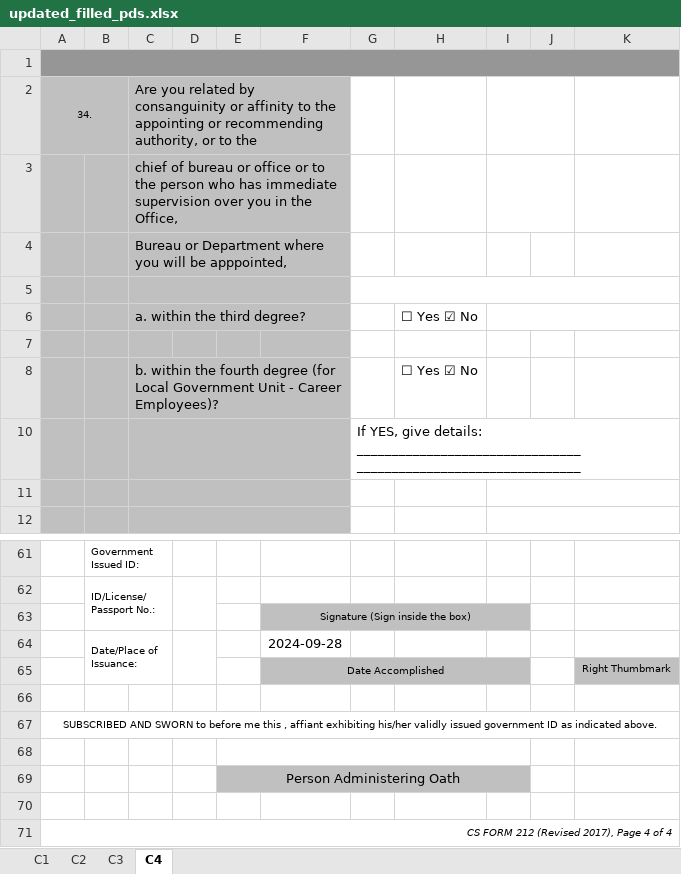
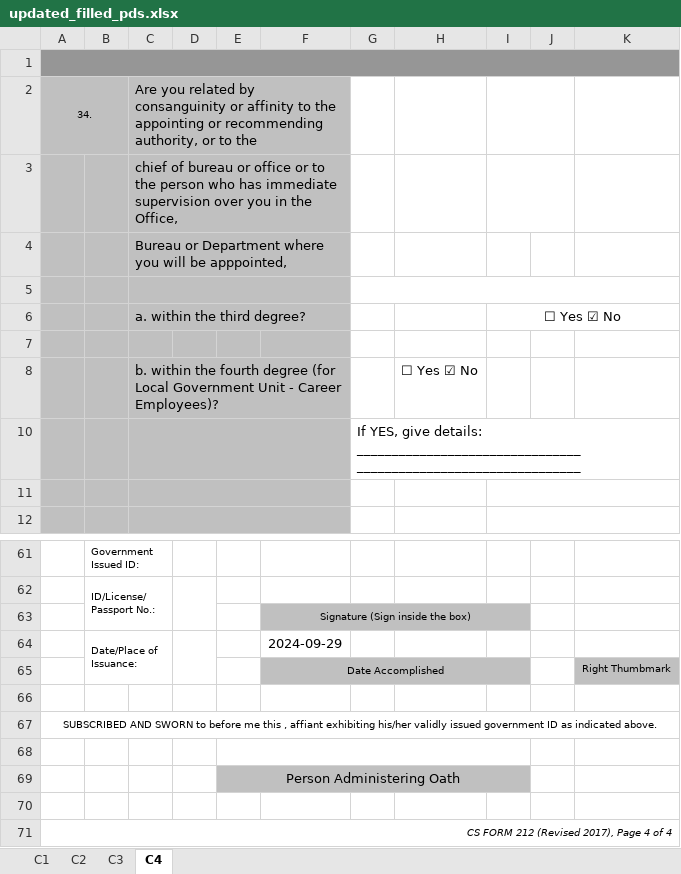
Before and after one commit to PUPT-HRIS/PUPTHRIS, an Excel workbook: backend/temp/updated_filled_pds.xlsx, sheet C4, drawn as a sheet; only a part is shown, gaps mark what is left out; values as stored, in another font and other column widths than the file's, no borders; charts and pictures not drawn; removed rows and columns are numbered as before the commit, all else as after; the diff names each change by its address in the sheet, - before the commit and + after, or states it on an @@ line.

```diff
--- a/backend/temp/updated_filled_pds.xlsx (sheet C4)
+++ b/backend/temp/updated_filled_pds.xlsx (sheet C4)
-row 6:  |  | a. within the third degree? |  |  |  |  | ☐ Yes ☑ No
+row 6:  |  | a. within the third degree? |  |  |  |  |  | ☐ Yes ☑ No
-F64: 2024-09-28
+F64: 2024-09-29
```
Also changed, not shown: sheet C2, sheet C3, sheet C1, 1 other file.
